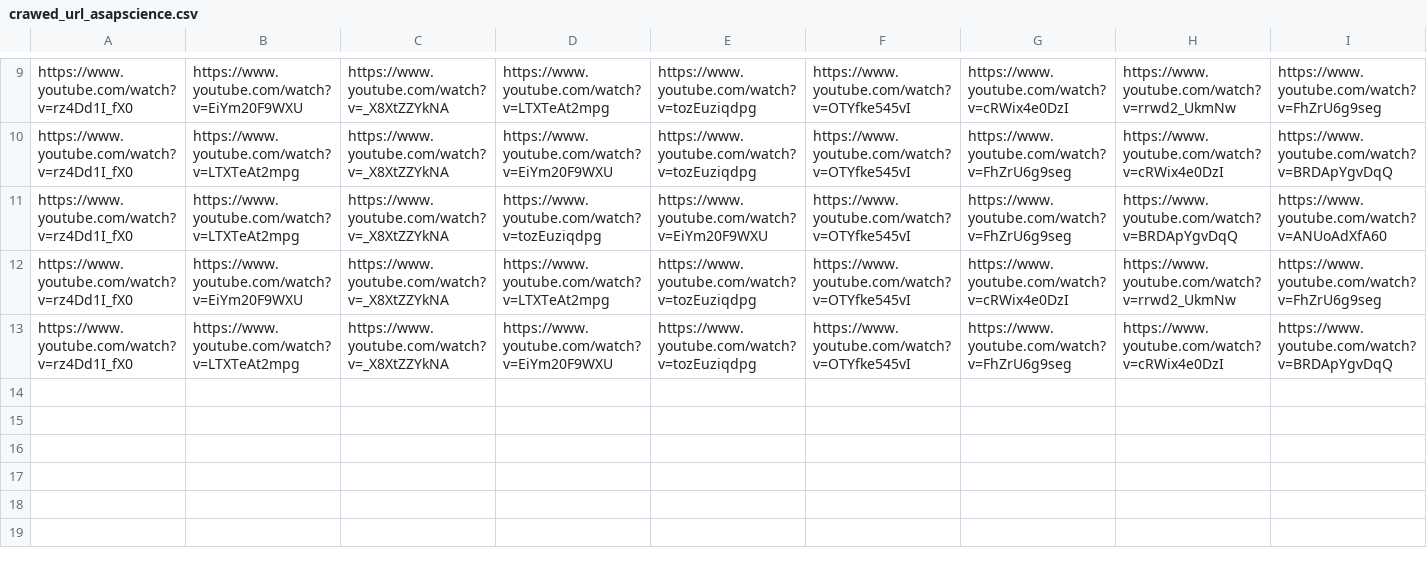
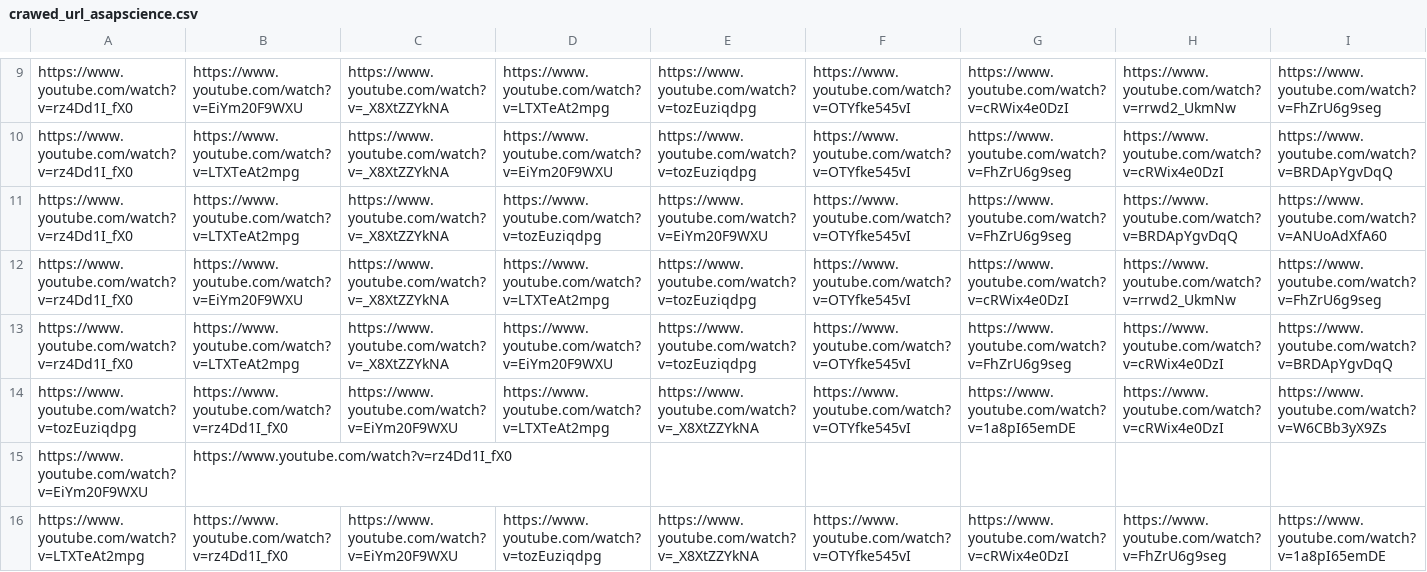
Before and after one commit to learning1-2000/merge_platforms, a CSV file: ytproject/data/asapscience/crawed_url_asapscience.csv, drawn as a sheet; only a part is shown, gaps mark what is left out; rows hold the shown columns only; the diff names each change by its address in the sheet, - before the commit and + after, or states it on an @@ line.

```diff
--- a/ytproject/data/asapscience/crawed_url_asapscience.csv
+++ b/ytproject/data/asapscience/crawed_url_asapscience.csv
+row 14: https://www.youtube.com/watch?v=tozEuziqdpg | https://www.youtube.com/watch?v=rz4Dd1I_fX0 | https://www.youtube.com/watch?v=EiYm20F9WXU | https://www.youtube.com/watch?v=LTXTeAt2mpg | https://www.youtube.com/watch?v=_X8XtZZYkNA | https://www.youtube.com/watch?v=OTYfke545vI | https://www.youtube.com/watch?v=1a8pI65emDE | https://www.youtube.com/watch?v=cRWix4e0DzI | https://www.youtube.com/watch?v=W6CBb3yX9Zs
+row 15: https://www.youtube.com/watch?v=EiYm20F9WXU | https://www.youtube.com/watch?v=rz4Dd1I_fX0
+row 16: https://www.youtube.com/watch?v=LTXTeAt2mpg | https://www.youtube.com/watch?v=rz4Dd1I_fX0 | https://www.youtube.com/watch?v=EiYm20F9WXU | https://www.youtube.com/watch?v=tozEuziqdpg | https://www.youtube.com/watch?v=_X8XtZZYkNA | https://www.youtube.com/watch?v=OTYfke545vI | https://www.youtube.com/watch?v=cRWix4e0DzI | https://www.youtube.com/watch?v=FhZrU6g9seg | https://www.youtube.com/watch?v=1a8pI65emDE
```
Also changed, not shown: 4 other files.
